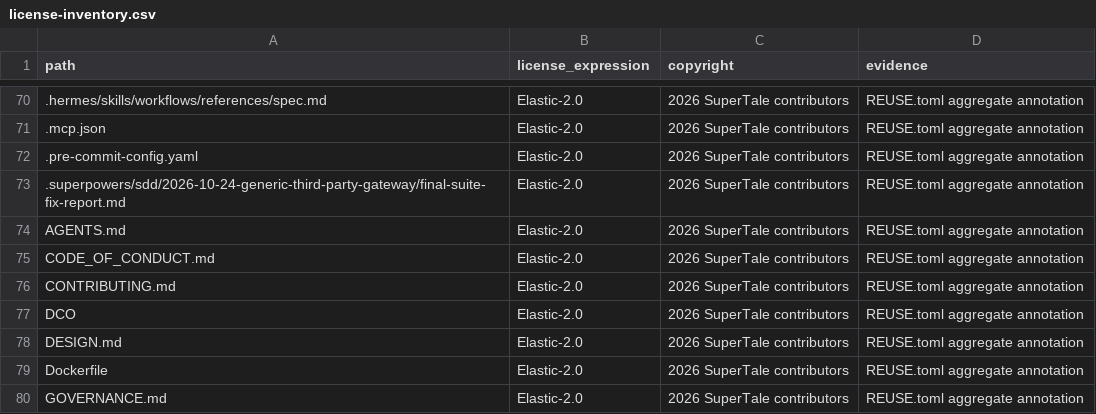
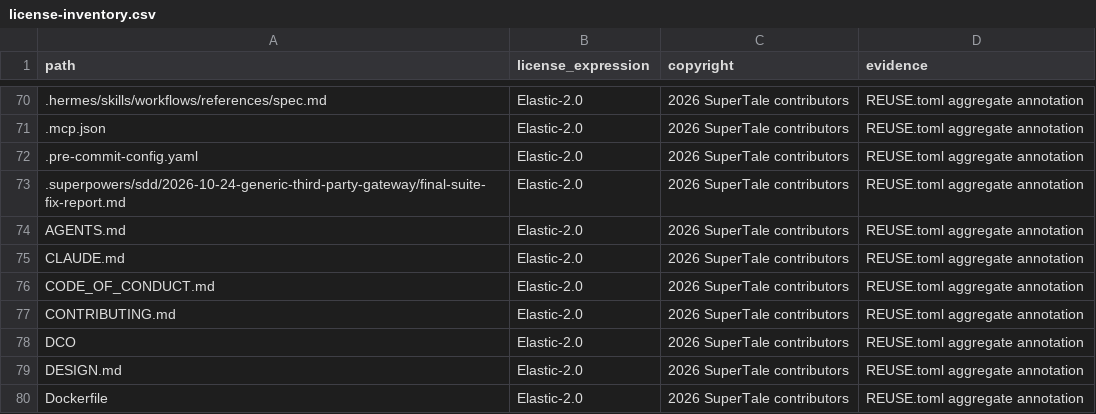
Before and after one commit to Mocha-s/dramaclaw, a CSV file: license-inventory.csv, drawn as a sheet; only a part is shown, gaps mark what is left out; the shorter side is filled out with more unchanged rows.

Commit message:
chore(compliance): cover CLAUDE.md in license inventory and mark EE term mention as allowed
Signed-off-by: Mocha-s <blue71042@gmail.com>

```diff
--- a/license-inventory.csv
+++ b/license-inventory.csv
@@ -74,2 +74,3 @@ path,license_expression,copyright,evidence
 AGENTS.md,Elastic-2.0,2026 SuperTale contributors,REUSE.toml aggregate annotation
+CLAUDE.md,Elastic-2.0,2026 SuperTale contributors,REUSE.toml aggregate annotation
 CODE_OF_CONDUCT.md,Elastic-2.0,2026 SuperTale contributors,REUSE.toml aggregate annotation
```
Also changed, not shown: 1 other file.
